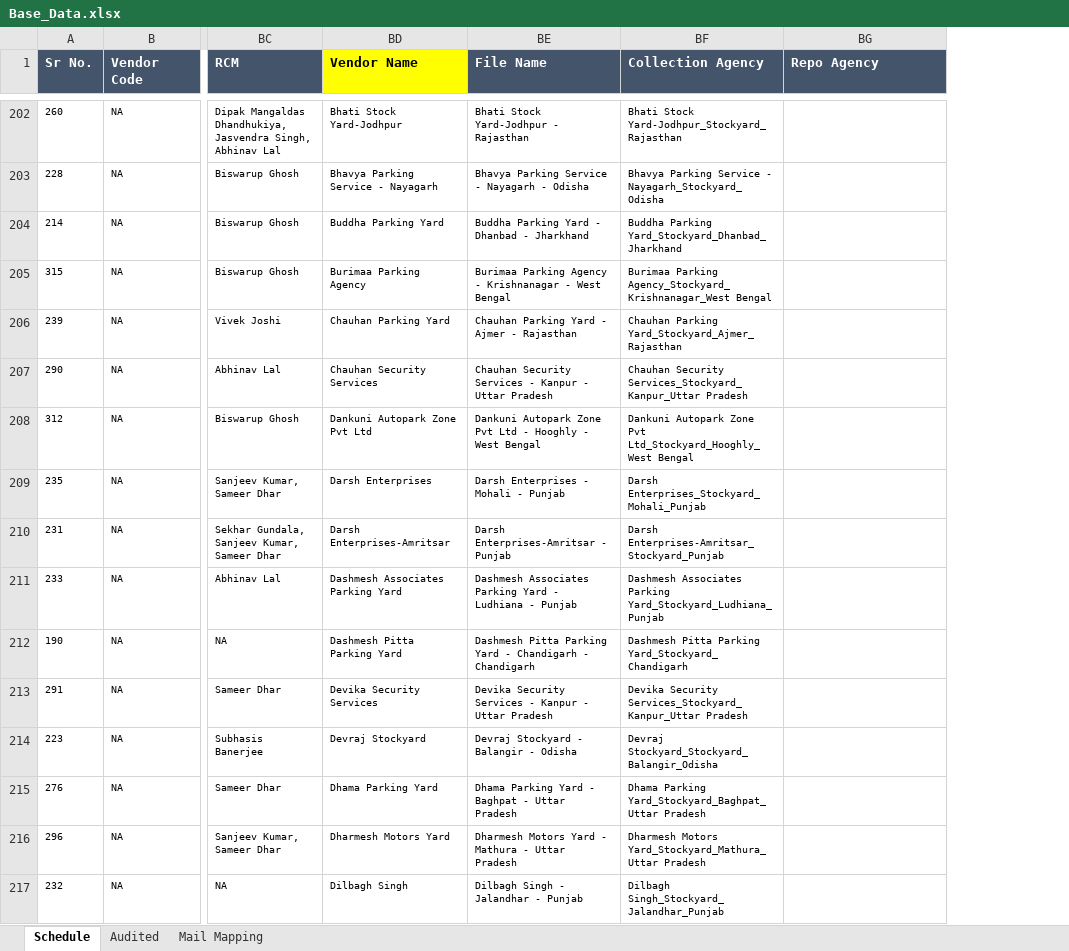
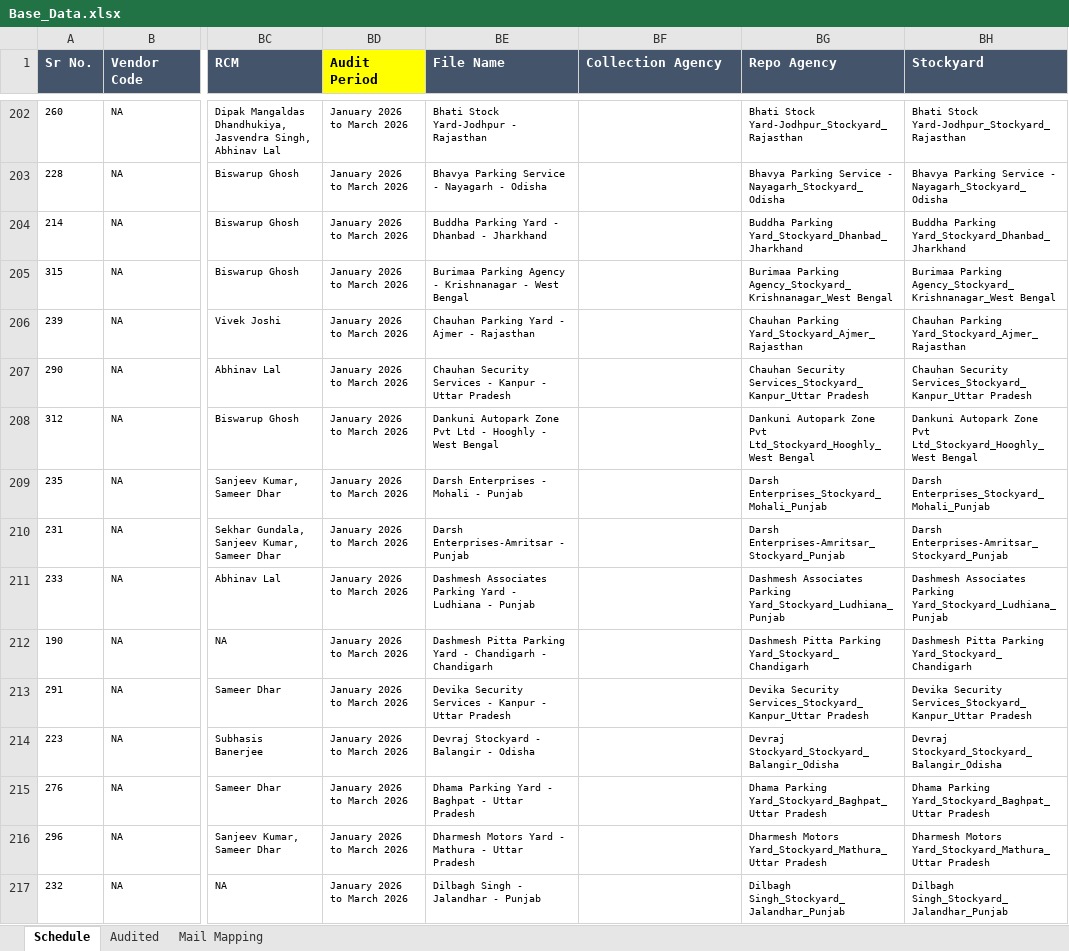
Before and after one commit to Rachit-Goyal238/audit-report-generator, an Excel workbook: Base_Data.xlsx, sheet Schedule, drawn as a sheet; only a part is shown, gaps mark what is left out; values as stored, in another font and other column widths than the file's, no borders; removed rows and columns are numbered as before the commit, all else as after; the diff covers the shown part only; the diff names each change by its address in the sheet, - before the commit and + after, or states it on an @@ line.

```diff
--- a/Base_Data.xlsx (sheet Schedule)
+++ b/Base_Data.xlsx (sheet Schedule)
-column BD (Vendor Name), rows 202-217: Bhati Stock Yard-Jodhpur | Bhavya Parking Service - Nayagarh | Buddha Parking Yard | Burimaa Parking Agency | Chauhan Parking Yard | Chauhan Security Services | Dankuni Autopark Zone Pvt Ltd | Darsh Enterprises | Darsh Enterprises-Amritsar | Dashmesh Associates Parking Yard | Dashmesh Pitta Parking Yard | Devika Security Services | Devraj Stockyard | Dhama Parking Yard | Dharmesh Motors Yard | Dilbagh Singh
+column BD (Audit Period), rows 202-217: all January 2026 to March 2026
+column BH (Stockyard), rows 202-217: Bhati Stock Yard-Jodhpur_Stockyard_Rajasthan | Bhavya Parking Service - Nayagarh_Stockyard_Odisha | Buddha Parking Yard_Stockyard_Dhanbad_Jharkhand | Burimaa Parking Agency_Stockyard_Krishnanagar_West Bengal | Chauhan Parking Yard_Stockyard_Ajmer_Rajasthan | Chauhan Security Services_Stockyard_Kanpur_Uttar Pradesh | Dankuni Autopark Zone Pvt Ltd_Stockyard_Hooghly_West Bengal | Darsh Enterprises_Stockyard_Mohali_Punjab | Darsh Enterprises-Amritsar_Stockyard_Punjab | Dashmesh Associates Parking Yard_Stockyard_Ludhiana_Punjab | Dashmesh Pitta Parking Yard_Stockyard_Chandigarh | Devika Security Services_Stockyard_Kanpur_Uttar Pradesh | Devraj Stockyard_Stockyard_Balangir_Odisha | Dhama Parking Yard_Stockyard_Baghpat_Uttar Pradesh | Dharmesh Motors Yard_Stockyard_Mathura_Uttar Pradesh | Dilbagh Singh_Stockyard_Jalandhar_Punjab
-BF202 (Collection Agency): Bhati Stock Yard-Jodhpur_Stockyard_Rajasthan
+BF202 (Collection Agency): (empty)
-BG202 (Repo Agency): (empty)
+BG202 (Repo Agency): Bhati Stock Yard-Jodhpur_Stockyard_Rajasthan
-BF203 (Collection Agency): Bhavya Parking Service - Nayagarh_Stockyard_Odisha
+BF203 (Collection Agency): (empty)
-BG203 (Repo Agency): (empty)
+BG203 (Repo Agency): Bhavya Parking Service - Nayagarh_Stockyard_Odisha
-BF204 (Collection Agency): Buddha Parking Yard_Stockyard_Dhanbad_Jharkhand
+BF204 (Collection Agency): (empty)
-BG204 (Repo Agency): (empty)
+BG204 (Repo Agency): Buddha Parking Yard_Stockyard_Dhanbad_Jharkhand
-BF205 (Collection Agency): Burimaa Parking Agency_Stockyard_Krishnanagar_West Bengal
+BF205 (Collection Agency): (empty)
-BG205 (Repo Agency): (empty)
+BG205 (Repo Agency): Burimaa Parking Agency_Stockyard_Krishnanagar_West Bengal
-BF206 (Collection Agency): Chauhan Parking Yard_Stockyard_Ajmer_Rajasthan
+BF206 (Collection Agency): (empty)
-BG206 (Repo Agency): (empty)
+BG206 (Repo Agency): Chauhan Parking Yard_Stockyard_Ajmer_Rajasthan
-BF207 (Collection Agency): Chauhan Security Services_Stockyard_Kanpur_Uttar Pradesh
+BF207 (Collection Agency): (empty)
-BG207 (Repo Agency): (empty)
+BG207 (Repo Agency): Chauhan Security Services_Stockyard_Kanpur_Uttar Pradesh
-BF208 (Collection Agency): Dankuni Autopark Zone Pvt Ltd_Stockyard_Hooghly_West Bengal
+BF208 (Collection Agency): (empty)
-BG208 (Repo Agency): (empty)
+BG208 (Repo Agency): Dankuni Autopark Zone Pvt Ltd_Stockyard_Hooghly_West Bengal
-BF209 (Collection Agency): Darsh Enterprises_Stockyard_Mohali_Punjab
+BF209 (Collection Agency): (empty)
-BG209 (Repo Agency): (empty)
+BG209 (Repo Agency): Darsh Enterprises_Stockyard_Mohali_Punjab
-BF210 (Collection Agency): Darsh Enterprises-Amritsar_Stockyard_Punjab
+BF210 (Collection Agency): (empty)
-BG210 (Repo Agency): (empty)
+BG210 (Repo Agency): Darsh Enterprises-Amritsar_Stockyard_Punjab
-BF211 (Collection Agency): Dashmesh Associates Parking Yard_Stockyard_Ludhiana_Punjab
+BF211 (Collection Agency): (empty)
-BG211 (Repo Agency): (empty)
+BG211 (Repo Agency): Dashmesh Associates Parking Yard_Stockyard_Ludhiana_Punjab
-BF212 (Collection Agency): Dashmesh Pitta Parking Yard_Stockyard_Chandigarh
+BF212 (Collection Agency): (empty)
-BG212 (Repo Agency): (empty)
+BG212 (Repo Agency): Dashmesh Pitta Parking Yard_Stockyard_Chandigarh
-BF213 (Collection Agency): Devika Security Services_Stockyard_Kanpur_Uttar Pradesh
+BF213 (Collection Agency): (empty)
-BG213 (Repo Agency): (empty)
+BG213 (Repo Agency): Devika Security Services_Stockyard_Kanpur_Uttar Pradesh
-BF214 (Collection Agency): Devraj Stockyard_Stockyard_Balangir_Odisha
+BF214 (Collection Agency): (empty)
-BG214 (Repo Agency): (empty)
+BG214 (Repo Agency): Devraj Stockyard_Stockyard_Balangir_Odisha
-BF215 (Collection Agency): Dhama Parking Yard_Stockyard_Baghpat_Uttar Pradesh
+BF215 (Collection Agency): (empty)
-BG215 (Repo Agency): (empty)
+BG215 (Repo Agency): Dhama Parking Yard_Stockyard_Baghpat_Uttar Pradesh
-BF216 (Collection Agency): Dharmesh Motors Yard_Stockyard_Mathura_Uttar Pradesh
+BF216 (Collection Agency): (empty)
-BG216 (Repo Agency): (empty)
+BG216 (Repo Agency): Dharmesh Motors Yard_Stockyard_Mathura_Uttar Pradesh
-BF217 (Collection Agency): Dilbagh Singh_Stockyard_Jalandhar_Punjab
+BF217 (Collection Agency): (empty)
-BG217 (Repo Agency): (empty)
+BG217 (Repo Agency): Dilbagh Singh_Stockyard_Jalandhar_Punjab
```
Also changed, not shown: 328 edited cells elsewhere in this sheet, templates/YesBank/YesBank_Collection_Template_2026-27.xlsx, templates/YesBank/YesBank_Repossesion_Template_2026-27.xlsx, 16 other files.
